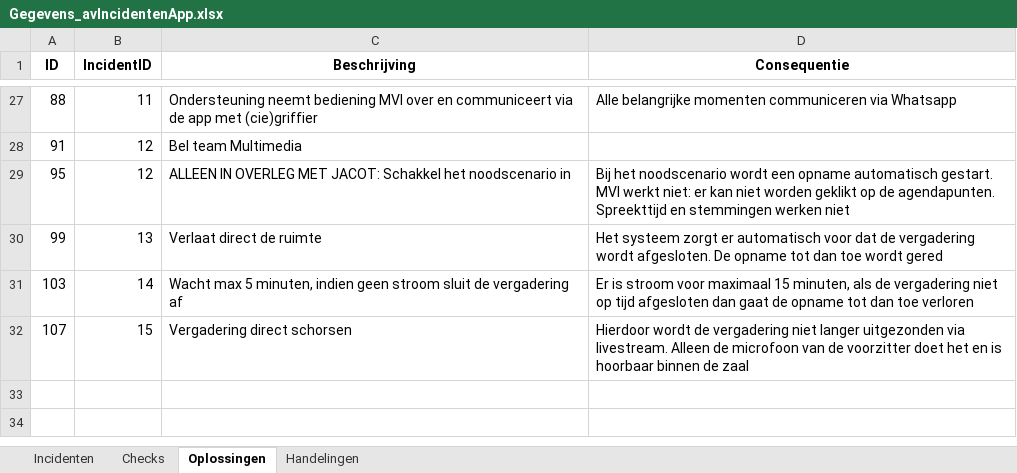
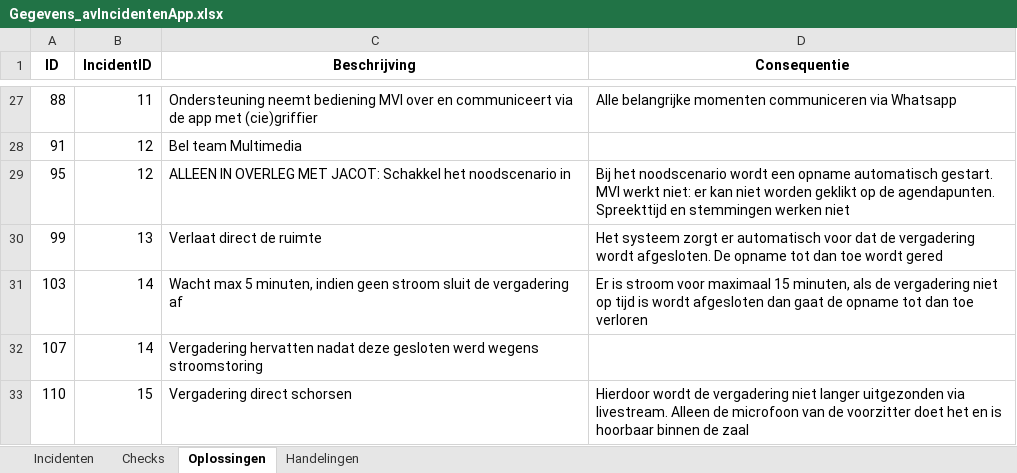
Before and after one commit to RosaAppAccount/AV-Incidenten-app, an Excel workbook: public/Gegevens_avIncidentenApp.xlsx, sheet Oplossingen, drawn as a sheet; only a part is shown, gaps mark what is left out; values as stored, in another font and other column widths than the file's, no borders; addresses are those after the commit; the diff names each change by its address in the sheet, - before the commit and + after, or states it on an @@ line.

```diff
--- a/public/Gegevens_avIncidentenApp.xlsx (sheet Oplossingen)
+++ b/public/Gegevens_avIncidentenApp.xlsx (sheet Oplossingen)
-D31 (Consequentie): …op tijd afgesloten dan…
+D31 (Consequentie): …op tijd is wordt afgesloten dan…
+row 32: 107 | 14 | Vergadering hervatten nadat deze gesloten werd wegens stroomstoring
-A33 (ID): 107
+A33 (ID): 110
```
Also changed, not shown: sheet Handelingen.
